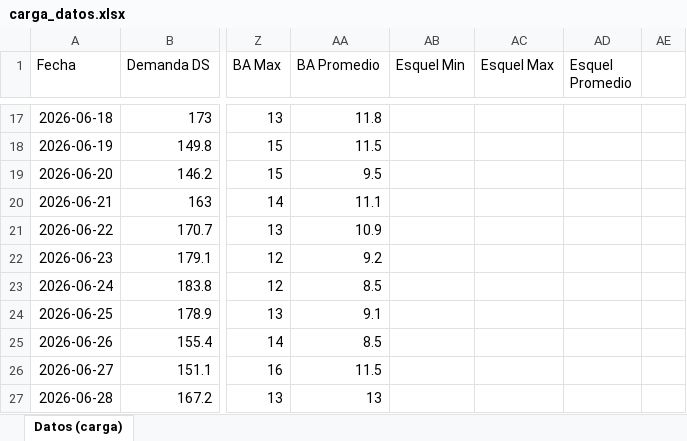
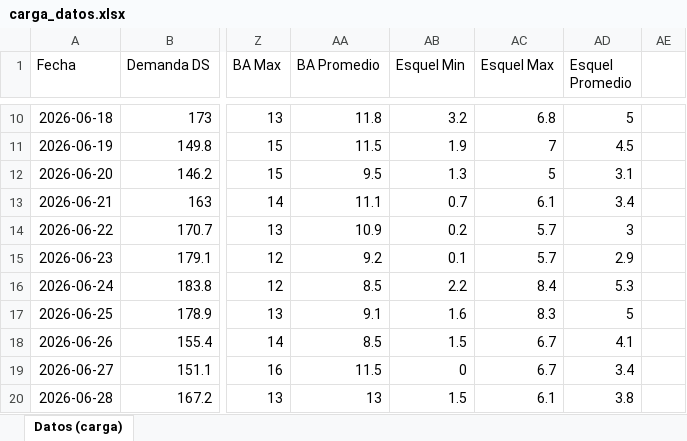
Before and after one commit to mpodeley/estado-del-sistema, an Excel workbook: data/carga_datos.xlsx, sheet Datos (carga), drawn as a sheet; only a part is shown, gaps mark what is left out; values as stored, in another font and other column widths than the file's, no borders; addresses are those after the commit; the diff covers the shown part only; the diff names each change by its address in the sheet, - before the commit and + after, or states it on an @@ line.

```diff
--- a/data/carga_datos.xlsx (sheet Datos (carga))
+++ b/data/carga_datos.xlsx (sheet Datos (carga))
-AB10 (Esquel Min): (empty)
+AB10 (Esquel Min): 3.2
-AC10 (Esquel Max): (empty)
+AC10 (Esquel Max): 6.8
-AD10 (Esquel Promedio): (empty)
+AD10 (Esquel Promedio): 5
-AB11 (Esquel Min): (empty)
+AB11 (Esquel Min): 1.9
-AC11 (Esquel Max): (empty)
+AC11 (Esquel Max): 7
-AD11 (Esquel Promedio): (empty)
+AD11 (Esquel Promedio): 4.5
-AB12 (Esquel Min): (empty)
+AB12 (Esquel Min): 1.3
-AC12 (Esquel Max): (empty)
+AC12 (Esquel Max): 5
-AD12 (Esquel Promedio): (empty)
+AD12 (Esquel Promedio): 3.1
-AB13 (Esquel Min): (empty)
+AB13 (Esquel Min): 0.7
-AC13 (Esquel Max): (empty)
+AC13 (Esquel Max): 6.1
-AD13 (Esquel Promedio): (empty)
+AD13 (Esquel Promedio): 3.4
-AB14 (Esquel Min): (empty)
+AB14 (Esquel Min): 0.2
-AC14:AC15 (Esquel Max): (empty)
+AC14:AC15 (Esquel Max): 5.7
-AD14 (Esquel Promedio): (empty)
+AD14 (Esquel Promedio): 3
-AB15 (Esquel Min): (empty)
+AB15 (Esquel Min): 0.1
-AD15 (Esquel Promedio): (empty)
+AD15 (Esquel Promedio): 2.9
-AB16 (Esquel Min): (empty)
+AB16 (Esquel Min): 2.2
-AC16 (Esquel Max): (empty)
+AC16 (Esquel Max): 8.4
-AD16 (Esquel Promedio): (empty)
+AD16 (Esquel Promedio): 5.3
-AB17 (Esquel Min): (empty)
+AB17 (Esquel Min): 1.6
-AC17 (Esquel Max): (empty)
+AC17 (Esquel Max): 8.3
-AD17 (Esquel Promedio): (empty)
+AD17 (Esquel Promedio): 5
-AB18 (Esquel Min): (empty)
+AB18 (Esquel Min): 1.5
-AC18:AC19 (Esquel Max): (empty)
+AC18:AC19 (Esquel Max): 6.7
-AD18 (Esquel Promedio): (empty)
+AD18 (Esquel Promedio): 4.1
-AB19 (Esquel Min): (empty)
+AB19 (Esquel Min): 0
-AD19 (Esquel Promedio): (empty)
+AD19 (Esquel Promedio): 3.4
-AB20 (Esquel Min): (empty)
+AB20 (Esquel Min): 1.5
-AC20 (Esquel Max): (empty)
+AC20 (Esquel Max): 6.1
-AD20 (Esquel Promedio): (empty)
+AD20 (Esquel Promedio): 3.8
```
Also changed, not shown: 7 added rows, 7 removed rows and 132 edited cells elsewhere in this sheet, 34 other files.
